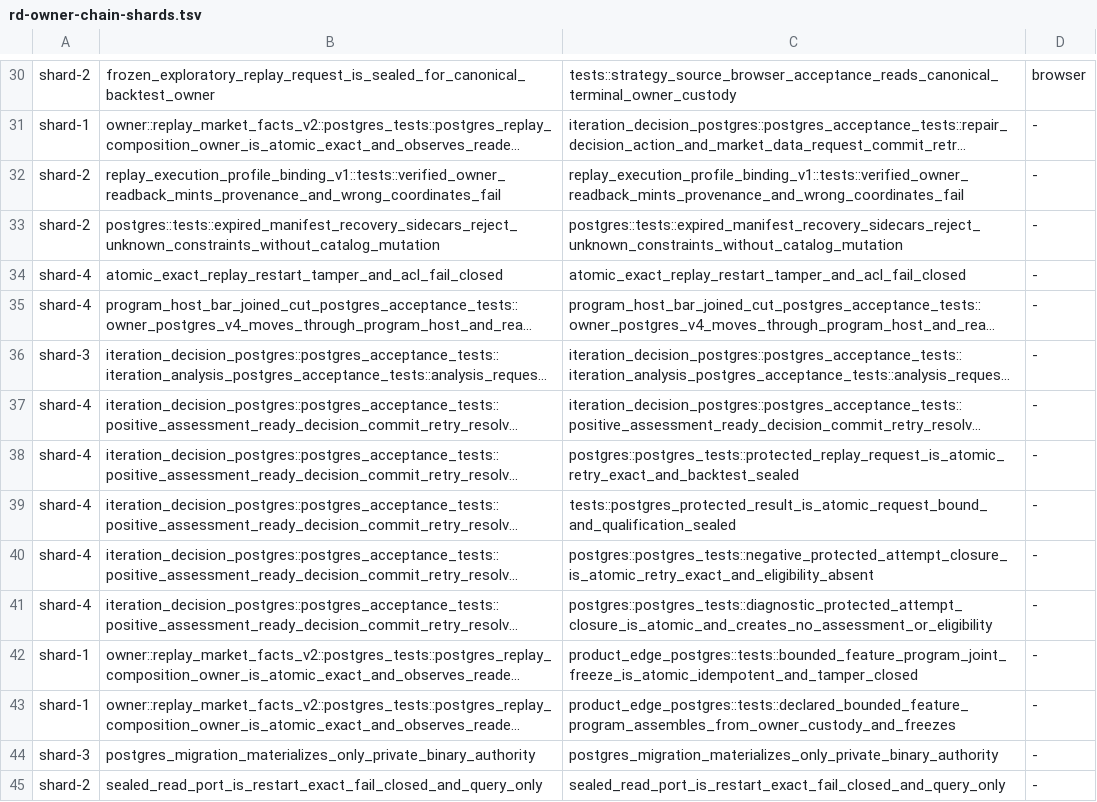
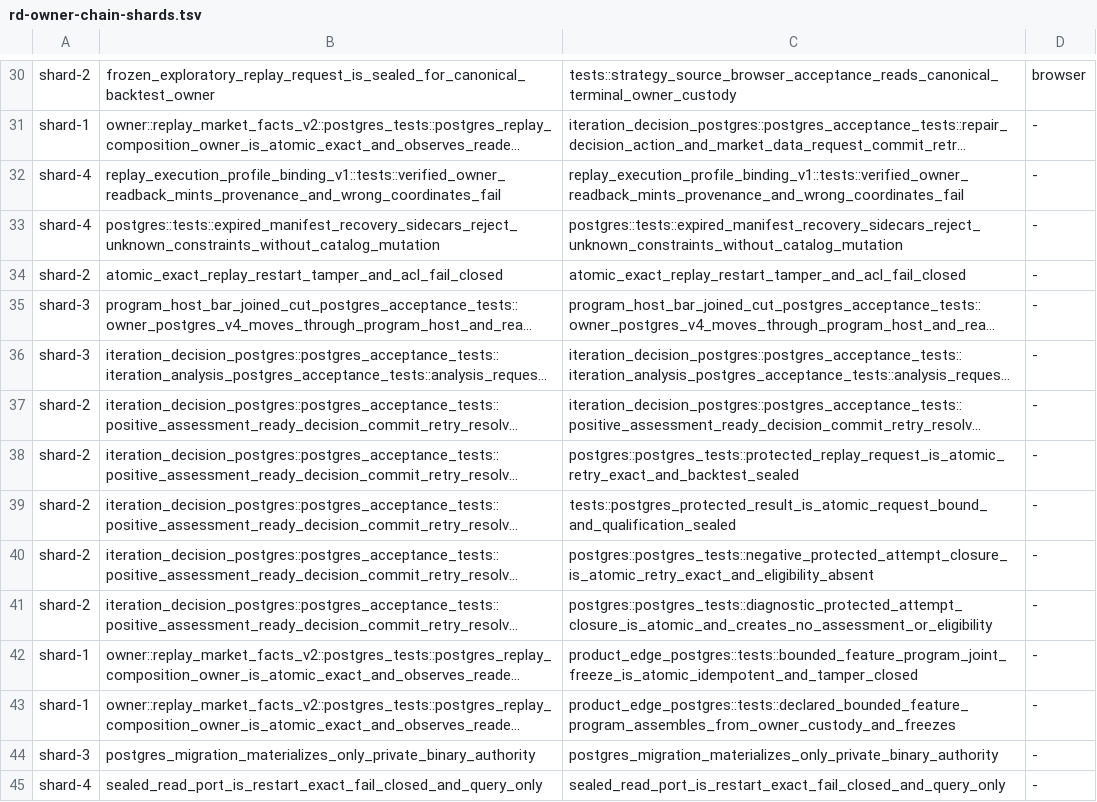
Before and after one commit to qOeOp/trade, a TSV file: scripts/ci/rd-owner-chain-shards.tsv, drawn as a sheet; only a part is shown, gaps mark what is left out; long unchanged cells end in …; the diff covers the shown part only; the diff names each change by its address in the sheet, - before the commit and + after, or states it on an @@ line.

```diff
--- a/scripts/ci/rd-owner-chain-shards.tsv
+++ b/scripts/ci/rd-owner-chain-shards.tsv
-A32:A33: shard-2
+A32:A33: shard-4
-A34: shard-4
+A34: shard-2
-A35: shard-4
+A35: shard-3
-A37:A41: shard-4
+A37:A41: shard-2
-A45: shard-2
+A45: shard-4
```
Also changed, not shown: 2 added rows and 53 edited cells elsewhere in this file, scripts/ci/rd-owner-chain-needs.tsv, 5 other files.
